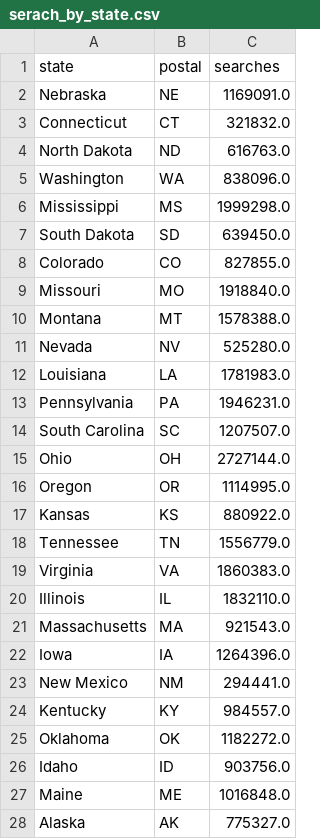
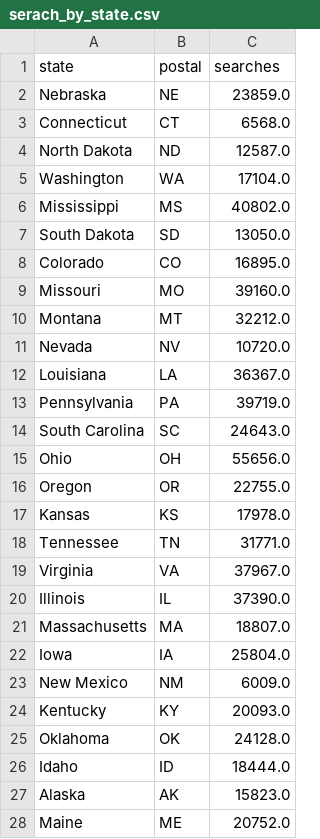
Before and after one commit to ermiasgelgaga/Google-Health-Search-Project, a CSV file: Data/database/load_in_to_db/serach_by_state.csv, drawn as a sheet; only a part is shown; the diff covers the shown part only.

```diff
--- a/Data/database/load_in_to_db/serach_by_state.csv
+++ b/Data/database/load_in_to_db/serach_by_state.csv
@@ -1,28 +1,28 @@
 state,postal,searches
-Nebraska,NE,1169091.0
-Connecticut,CT,321832.0
-North Dakota,ND,616763.0
-Washington,WA,838096.0
-Mississippi,MS,1999298.0
-South Dakota,SD,639450.0
-Colorado,CO,827855.0
-Missouri,MO,1918840.0
-Montana,MT,1578388.0
-Nevada,NV,525280.0
-Louisiana,LA,1781983.0
-Pennsylvania,PA,1946231.0
-South Carolina,SC,1207507.0
-Ohio,OH,2727144.0
-Oregon,OR,1114995.0
-Kansas,KS,880922.0
-Tennessee,TN,1556779.0
-Virginia,VA,1860383.0
-Illinois,IL,1832110.0
-Massachusetts,MA,921543.0
-Iowa,IA,1264396.0
-New Mexico,NM,294441.0
-Kentucky,KY,984557.0
-Oklahoma,OK,1182272.0
-Idaho,ID,903756.0
-Maine,ME,1016848.0
-Alaska,AK,775327.0
+Nebraska,NE,23859.0
+Connecticut,CT,6568.0
+North Dakota,ND,12587.0
+Washington,WA,17104.0
+Mississippi,MS,40802.0
+South Dakota,SD,13050.0
+Colorado,CO,16895.0
+Missouri,MO,39160.0
+Montana,MT,32212.0
+Nevada,NV,10720.0
+Louisiana,LA,36367.0
+Pennsylvania,PA,39719.0
+South Carolina,SC,24643.0
+Ohio,OH,55656.0
+Oregon,OR,22755.0
+Kansas,KS,17978.0
+Tennessee,TN,31771.0
+Virginia,VA,37967.0
+Illinois,IL,37390.0
+Massachusetts,MA,18807.0
+Iowa,IA,25804.0
+New Mexico,NM,6009.0
+Kentucky,KY,20093.0
+Oklahoma,OK,24128.0
+Idaho,ID,18444.0
+Alaska,AK,15823.0
+Maine,ME,20752.0
```
Also changed, not shown: 18 edited cells elsewhere in this file, Data/database/load_in_to_db/serach_by_city.csv, 21 other files.
